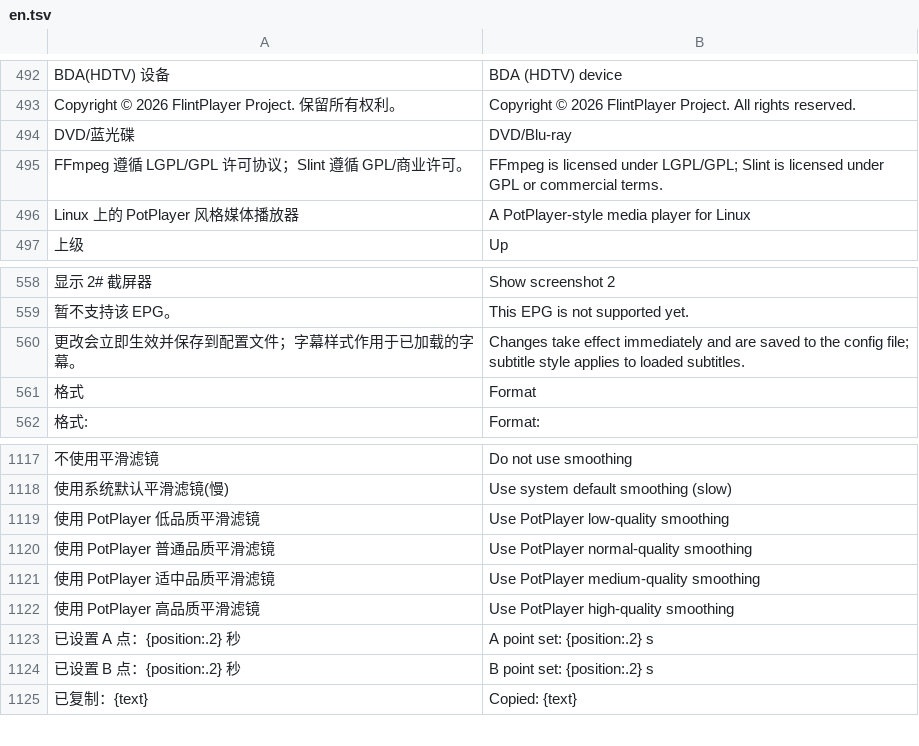
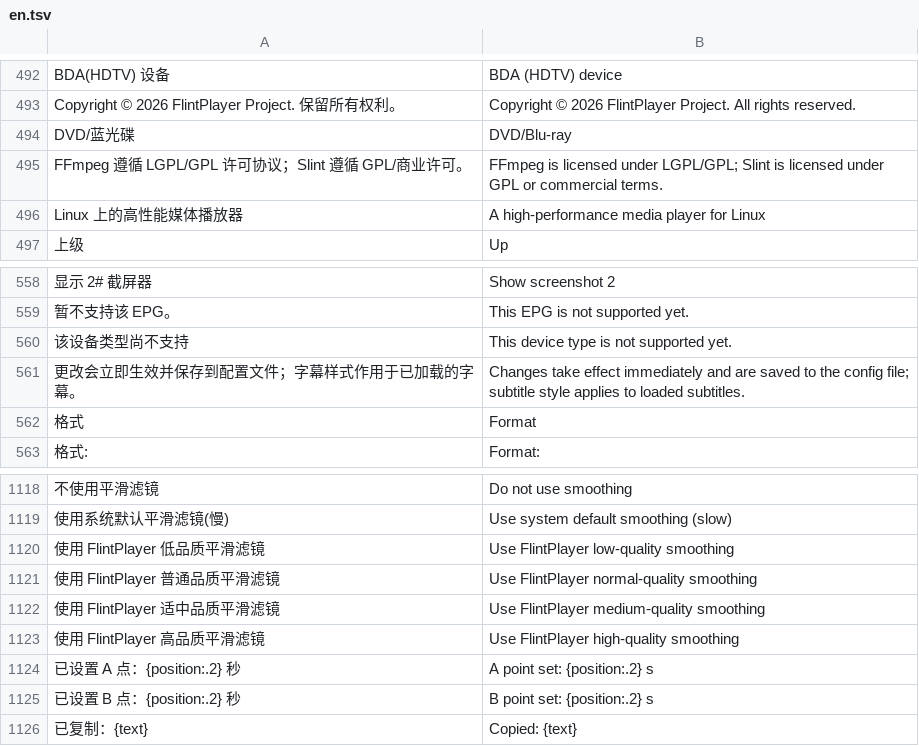
Before and after one commit to zhaozhao27/FlintPlayer, a TSV file: crates/flint-gpui/i18n/en.tsv, drawn as a sheet; only a part is shown, gaps mark what is left out; removed rows and columns are numbered as before the commit, all else as after; the diff names each change by its address in the sheet, - before the commit and + after, or states it on an @@ line.

Commit message:
升级至1.1.0版本，新增控制窗口、360°与3D菜单及多设备分屏采集，完善设备设置与NV12截图录制
- 新增PotPlayer风格控制窗口，涵盖声音均衡器、视频色彩调节、字幕参数与播放区段四个标签页并实时同步属性。
- 工具栏新增360°与3D弹出菜单，支持全景模式切换、视角复位及七种立体输出方式，并持久化保存色相与全景配置。
- 摄像头设置新增多设备同步采集开关，勾选后可在同一窗口内按每行两路网格分屏显示多台设备画面，不再替换主画面。
- 补全设备设置对话框交互，支持输入输出、时间定位与设备浏览；屏幕采集可指定具体窗口并随窗口尺寸自动跟随分辨率。
- 采集管线截图与录制支持直接读取NV12平面并新增统一图像保存模块，同时更新应用图标与多设备同步采集文档。

```diff
--- a/crates/flint-gpui/i18n/en.tsv
+++ b/crates/flint-gpui/i18n/en.tsv
-row 496: Linux 上的 PotPlayer 风格媒体播放器 | A PotPlayer-style media player for Linux
+row 496: Linux 上的高性能媒体播放器 | A high-performance media player for Linux
+row 560: 该设备类型尚不支持 | This device type is not supported yet.
-A1120: 使用 PotPlayer 低品质平滑滤镜
+A1120: 使用 FlintPlayer 低品质平滑滤镜
-B1120: Use PotPlayer low-quality smoothing
+B1120: Use FlintPlayer low-quality smoothing
-A1121: 使用 PotPlayer 普通品质平滑滤镜
+A1121: 使用 FlintPlayer 普通品质平滑滤镜
-B1121: Use PotPlayer normal-quality smoothing
+B1121: Use FlintPlayer normal-quality smoothing
-A1122: 使用 PotPlayer 适中品质平滑滤镜
+A1122: 使用 FlintPlayer 适中品质平滑滤镜
-B1122: Use PotPlayer medium-quality smoothing
+B1122: Use FlintPlayer medium-quality smoothing
-A1123: 使用 PotPlayer 高品质平滑滤镜
+A1123: 使用 FlintPlayer 高品质平滑滤镜
-B1123: Use PotPlayer high-quality smoothing
+B1123: Use FlintPlayer high-quality smoothing
```
Also changed, not shown: 26 other files.
